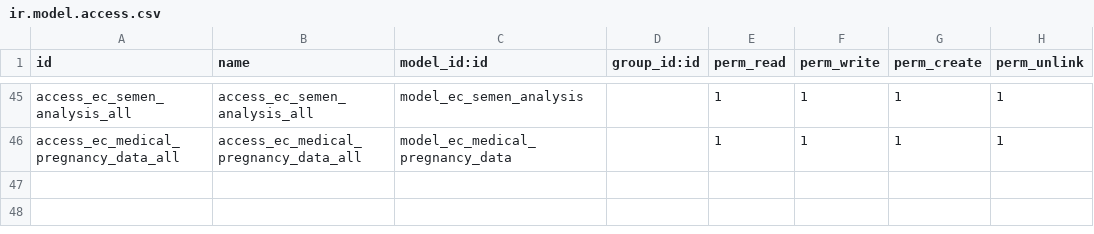
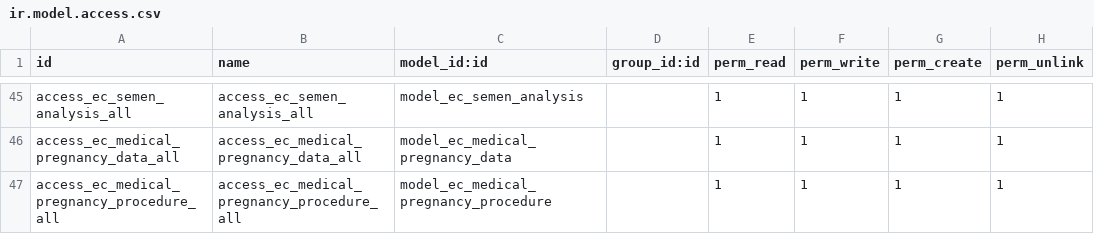
Before and after one commit to rashid6309/odoo16, a CSV file: custom/ecare_medical_history/security/ir.model.access.csv, drawn as a sheet; only a part is shown, gaps mark what is left out; the diff names each change by its address in the sheet, - before the commit and + after, or states it on an @@ line.

Commit message:
Lab Menu and Lab Model Rec Name LAb Name Suitable Issue TVS SCAN CHANGE Position Bug Repeat Behavior Change Changes in Semen Form Early Preganancy Patient Procedures

```diff
--- a/custom/ecare_medical_history/security/ir.model.access.csv
+++ b/custom/ecare_medical_history/security/ir.model.access.csv
+row 47: access_ec_medical_pregnancy_procedure_all | access_ec_medical_pregnancy_procedure_all | model_ec_medical_pregnancy_procedure |  | 1 | 1 | 1 | 1
```
Also changed, not shown: 4 other files.
